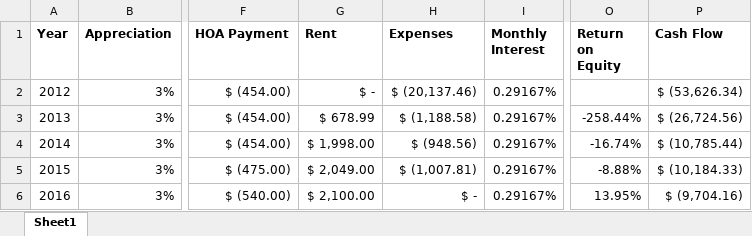
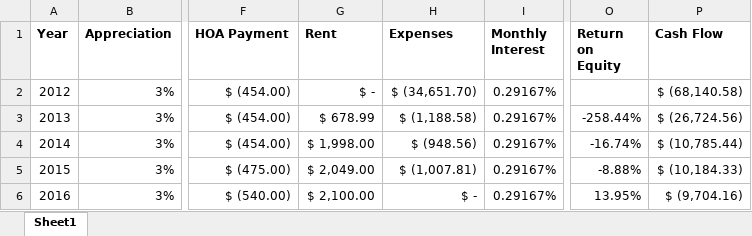
Before and after one commit to benofben/the_intelligent_property_investor, an Excel workbook: excel/2/1420 Terry - 3 - Add Expenses.xlsx, sheet Sheet1, drawn as a sheet; only a part is shown, gaps mark what is left out; values as stored, in another font and other column widths than the file's, no borders; charts and pictures not drawn; the diff names each change by its address in the sheet, - before the commit and + after, or states it on an @@ line.

Commit message:
include downpayment in expenses

```diff
--- a/excel/2/1420 Terry - 3 - Add Expenses.xlsx (sheet Sheet1)
+++ b/excel/2/1420 Terry - 3 - Add Expenses.xlsx (sheet Sheet1)
-H2 (Expenses): $ (20,137.46)
+H2 (Expenses): $ (34,651.70)
-P2 (Cash Flow): $ (53,626.34)
+P2 (Cash Flow): $ (68,140.58)
```
Also changed, not shown: charts or pictures, excel/2/1420 Terry - 4 - Appreciation.xlsx, 8 other files.
